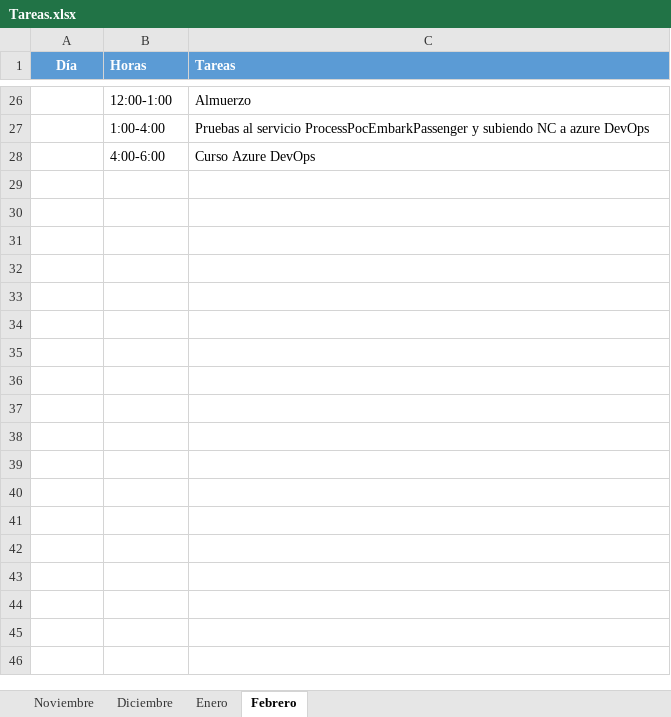
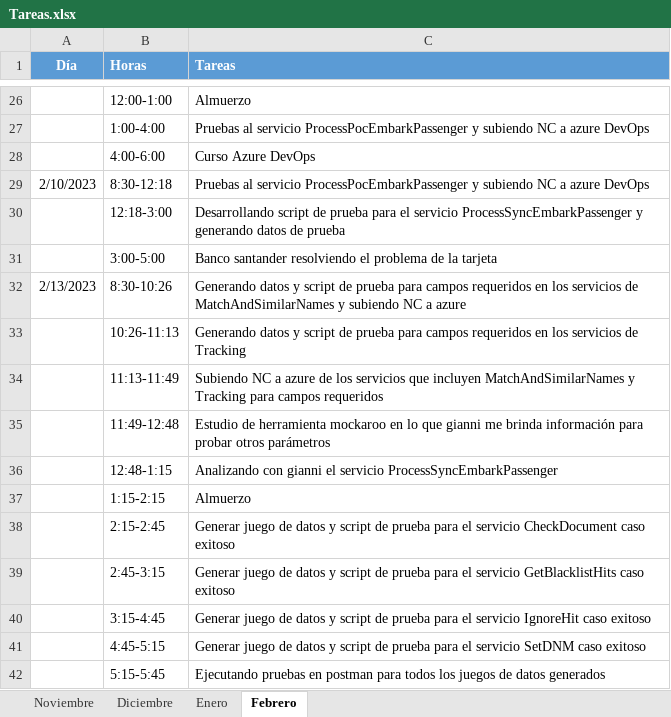
Before and after one commit to ailyndpa/Repositorio-Torino, an Excel workbook: Tareas.xlsx, sheet Febrero, drawn as a sheet; only a part is shown, gaps mark what is left out; values as stored, in another font and other column widths than the file's, no borders; the diff names each change by its address in the sheet, - before the commit and + after, or states it on an @@ line.

```diff
--- a/Tareas.xlsx (sheet Febrero)
+++ b/Tareas.xlsx (sheet Febrero)
+row 29: 2/10/2023 | 8:30-12:18 | Pruebas al servicio ProcessPocEmbarkPassenger y subiendo NC a azure DevOps
+row 30:  | 12:18-3:00 | Desarrollando script de prueba para el servicio ProcessSyncEmbarkPassenger y generando datos de prueba
+row 31:  | 3:00-5:00 | Banco santander resolviendo el problema de la tarjeta
+row 32: 2/13/2023 | 8:30-10:26 | Generando datos y script de prueba para campos requeridos en los servicios de MatchAndSimilarNames y subiendo NC a azure
+row 33:  | 10:26-11:13 | Generando datos y script de prueba para campos requeridos en los servicios de Tracking
+row 34:  | 11:13-11:49 | Subiendo NC a azure de los servicios que incluyen MatchAndSimilarNames y Tracking para campos requeridos
+row 35:  | 11:49-12:48 | Estudio de herramienta mockaroo en lo que gianni me brinda información para probar otros parámetros
+row 36:  | 12:48-1:15 | Analizando con gianni el servicio ProcessSyncEmbarkPassenger
+row 37:  | 1:15-2:15 | Almuerzo
+row 38:  | 2:15-2:45 | Generar juego de datos y script de prueba para el servicio CheckDocument caso exitoso
+row 39:  | 2:45-3:15 | Generar juego de datos y script de prueba para el servicio GetBlacklistHits caso exitoso
+row 40:  | 3:15-4:45 | Generar juego de datos y script de prueba para el servicio IgnoreHit caso exitoso
+row 41:  | 4:45-5:15 | Generar juego de datos y script de prueba para el servicio SetDNM caso exitoso
+row 42:  | 5:15-5:45 | Ejecutando pruebas en postman para todos los juegos de datos generados
```
Also changed, not shown: 30 other files.
